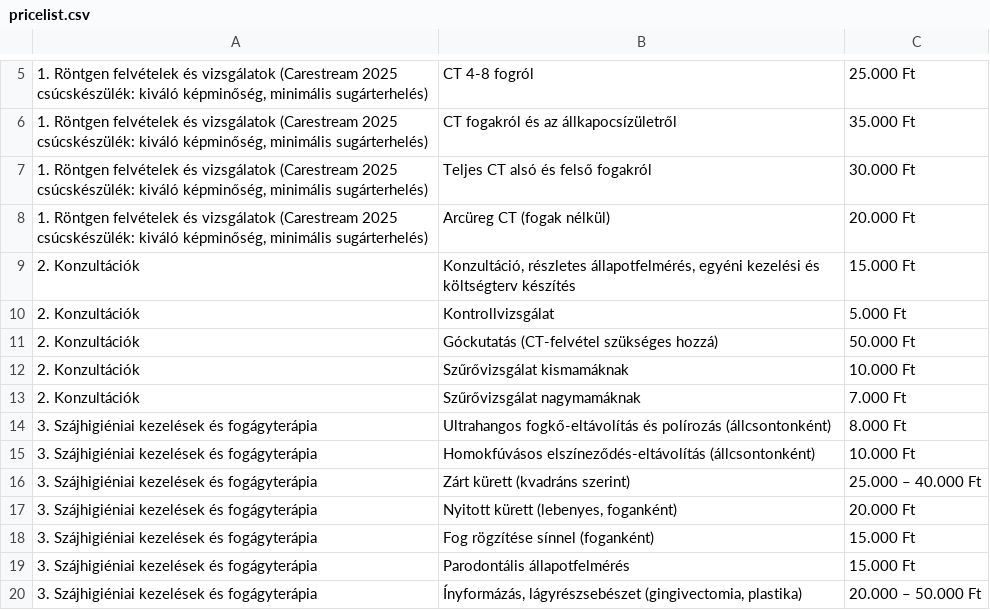
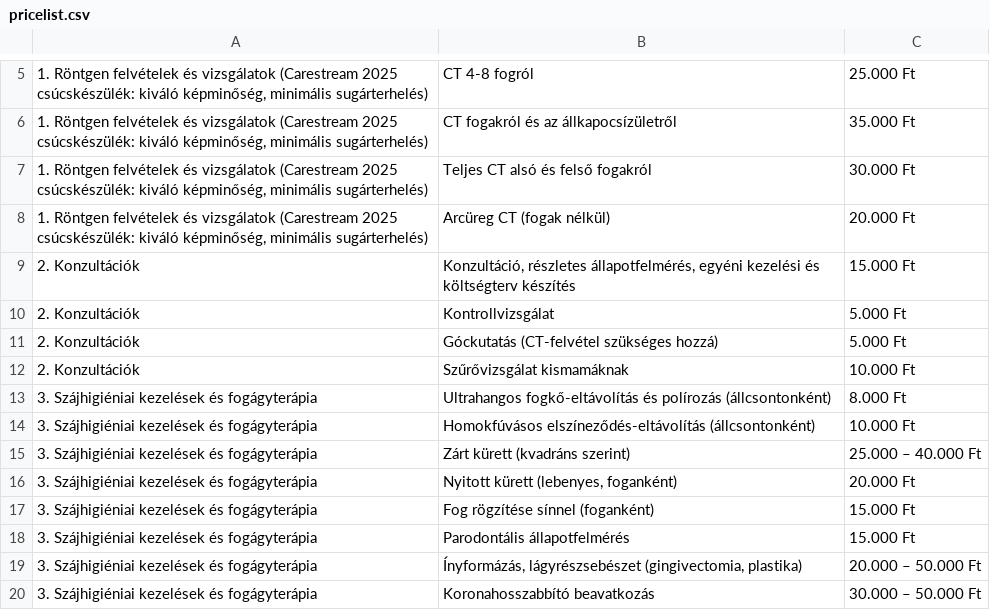
Before and after one commit to thedentalist/thedentalist, a CSV file: assets/pricelist.csv, drawn as a sheet; only a part is shown, gaps mark what is left out; the shorter side is filled out with more unchanged rows.

Commit message:
Revert pricelist.csv test changes

```diff
--- a/assets/pricelist.csv
+++ b/assets/pricelist.csv
@@ -10,5 +10,4 @@
 2. Konzultációk;Kontrollvizsgálat;5.000 Ft
-2. Konzultációk;Góckutatás (CT-felvétel szükséges hozzá);50.000 Ft
+2. Konzultációk;Góckutatás (CT-felvétel szükséges hozzá);5.000 Ft
 2. Konzultációk;Szűrővizsgálat kismamáknak;10.000 Ft
-2. Konzultációk;Szűrővizsgálat nagymamáknak;7.000 Ft
 3. Szájhigiéniai kezelések és fogágyterápia;Ultrahangos fogkő-eltávolítás és polírozás (állcsontonként);8.000 Ft
```
